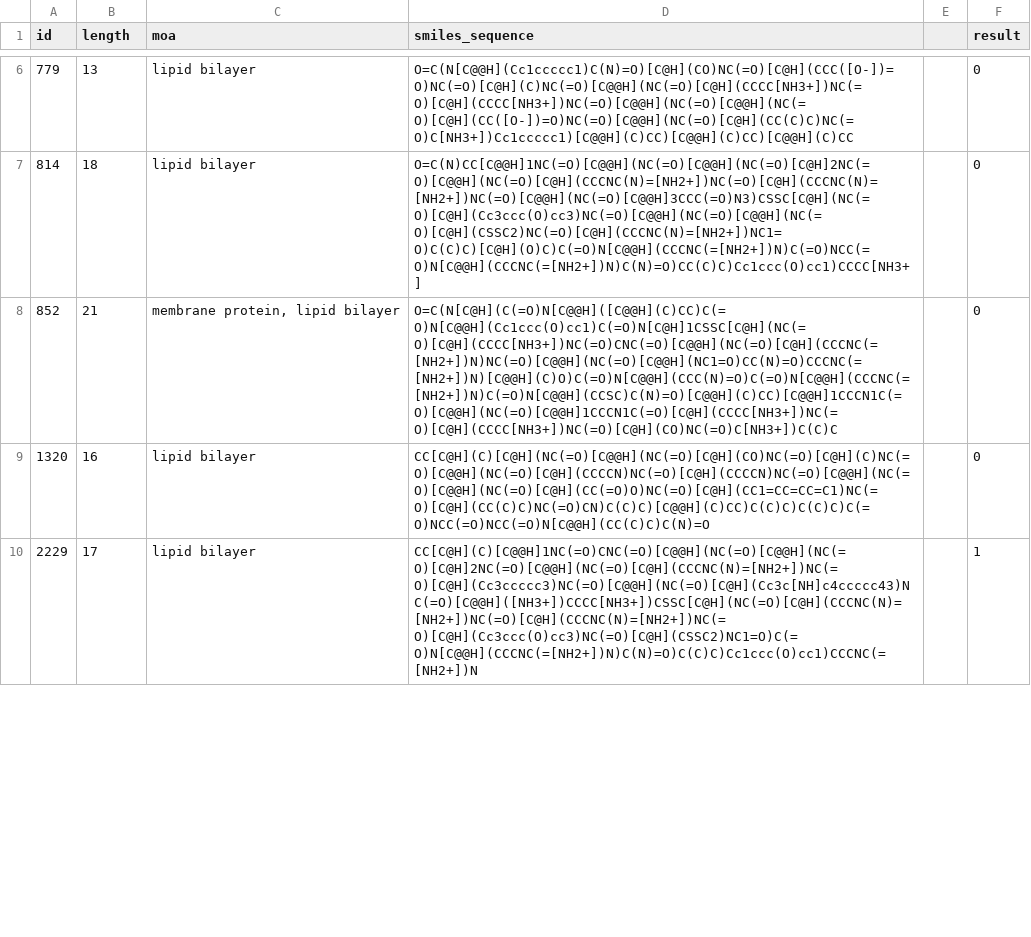
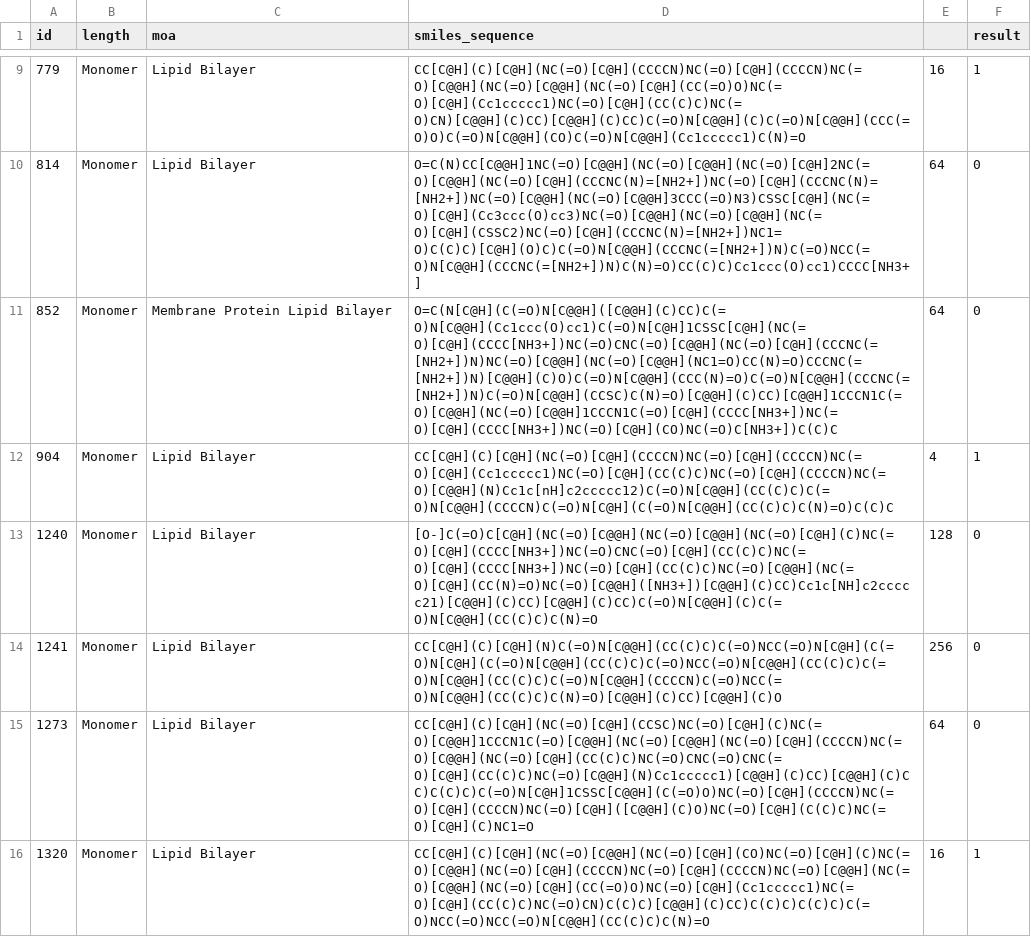
Before and after one commit to Jjpn1/KrushKP, a CSV file: sample_data_krush_KP.csv, drawn as a sheet; only a part is shown, gaps mark what is left out; the diff covers the shown part only.

Commit message:
Update sample_data_krush_KP.csv

```diff
--- a/sample_data_krush_KP.csv
+++ b/sample_data_krush_KP.csv
@@ -6,5 +9,8 @@ id,length,moa,smiles_sequence,,result
-779,13,lipid bilayer,O=C(N[C@@H](Cc1ccccc1)C(N)=O)[C@H](CO)NC(=O)[C@H](CCC([O-])=O)NC(=O)[C@H](C)NC(=O)[C@@H](NC(=O)[C@H](CCCC[NH3+])NC(=O)[C@H](CCCC[NH3+])NC(=O)[C@@H](NC(=O)[C@@H](NC(=O)[C@H](CC([O-])=O)NC(=O)[C@@H](NC(=O)[C@H](CC(C)C)NC(=O)C[NH3+])Cc1ccccc1)[C@@H](C)CC)[C@@H](C)CC)[C@@H](C)CC,,0
-814,18,lipid bilayer,O=C(N)CC[C@@H]1NC(=O)[C@@H](NC(=O)[C@@H](NC(=O)[C@H]2NC(=O)[C@@H](NC(=O)[C@H](CCCNC(N)=[NH2+])NC(=O)[C@H](CCCNC(N)=[NH2+])NC(=O)[C@@H](NC(=O)[C@@H]3CCC(=O)N3)CSSC[C@H](NC(=O)[C@H](Cc3ccc(O)cc3)NC(=O)[C@@H](NC(=O)[C@@H](NC(=O)[C@H](CSSC2)NC(=O)[C@H](CCCNC(N)=[NH2+])NC1=O)C(C)C)[C@H](O)C)C(=O)N[C@@H](CCCNC(=[NH2+])N)C(=O)NCC(=O)N[C@@H](CCCNC(=[NH2+])N)C(N)=O)CC(C)C)Cc1ccc(O)cc1)CCCC[NH3+],,0
-852,21,"membrane protein, lipid bilayer",O=C(N[C@H](C(=O)N[C@@H]([C@@H](C)CC)C(=O)N[C@@H](Cc1ccc(O)cc1)C(=O)N[C@H]1CSSC[C@H](NC(=O)[C@H](CCCC[NH3+])NC(=O)CNC(=O)[C@@H](NC(=O)[C@H](CCCNC(=[NH2+])N)NC(=O)[C@@H](NC(=O)[C@@H](NC1=O)CC(N)=O)CCCNC(=[NH2+])N)[C@@H](C)O)C(=O)N[C@@H](CCC(N)=O)C(=O)N[C@@H](CCCNC(=[NH2+])N)C(=O)N[C@@H](CCSC)C(N)=O)[C@@H](C)CC)[C@@H]1CCCN1C(=O)[C@@H](NC(=O)[C@@H]1CCCN1C(=O)[C@H](CCCC[NH3+])NC(=O)[C@H](CCCC[NH3+])NC(=O)[C@H](CO)NC(=O)C[NH3+])C(C)C,,0
-1320,16,lipid bilayer,CC[C@H](C)[C@H](NC(=O)[C@@H](NC(=O)[C@H](CO)NC(=O)[C@H](C)NC(=O)[C@@H](NC(=O)[C@H](CCCCN)NC(=O)[C@H](CCCCN)NC(=O)[C@@H](NC(=O)[C@@H](NC(=O)[C@H](CC(=O)O)NC(=O)[C@H](CC1=CC=CC=C1)NC(=O)[C@H](CC(C)C)NC(=O)CN)C(C)C)[C@@H](C)CC)C(C)C)C(C)C)C(=O)NCC(=O)NCC(=O)N[C@@H](CC(C)C)C(N)=O,,0
-2229,17,lipid bilayer,CC[C@H](C)[C@@H]1NC(=O)CNC(=O)[C@@H](NC(=O)[C@@H](NC(=O)[C@H]2NC(=O)[C@@H](NC(=O)[C@H](CCCNC(N)=[NH2+])NC(=O)[C@H](Cc3ccccc3)NC(=O)[C@@H](NC(=O)[C@H](Cc3c[NH]c4ccccc43)NC(=O)[C@@H]([NH3+])CCCC[NH3+])CSSC[C@H](NC(=O)[C@H](CCCNC(N)=[NH2+])NC(=O)[C@H](CCCNC(N)=[NH2+])NC(=O)[C@H](Cc3ccc(O)cc3)NC(=O)[C@H](CSSC2)NC1=O)C(=O)N[C@@H](CCCNC(=[NH2+])N)C(N)=O)C(C)C)Cc1ccc(O)cc1)CCCNC(=[NH2+])N,,1
+779,Monomer,Lipid Bilayer,CC[C@H](C)[C@H](NC(=O)[C@H](CCCCN)NC(=O)[C@H](CCCCN)NC(=O)[C@@H](NC(=O)[C@@H](NC(=O)[C@H](CC(=O)O)NC(=O)[C@H](Cc1ccccc1)NC(=O)[C@H](CC(C)C)NC(=O)CN)[C@@H](C)CC)[C@@H](C)CC)C(=O)N[C@@H](C)C(=O)N[C@@H](CCC(=O)O)C(=O)N[C@@H](CO)C(=O)N[C@@H](Cc1ccccc1)C(N)=O,16,1,,
+814,Monomer,Lipid Bilayer,O=C(N)CC[C@@H]1NC(=O)[C@@H](NC(=O)[C@@H](NC(=O)[C@H]2NC(=O)[C@@H](NC(=O)[C@H](CCCNC(N)=[NH2+])NC(=O)[C@H](CCCNC(N)=[NH2+])NC(=O)[C@@H](NC(=O)[C@@H]3CCC(=O)N3)CSSC[C@H](NC(=O)[C@H](Cc3ccc(O)cc3)NC(=O)[C@@H](NC(=O)[C@@H](NC(=O)[C@H](CSSC2)NC(=O)[C@H](CCCNC(N)=[NH2+])NC1=O)C(C)C)[C@H](O)C)C(=O)N[C@@H](CCCNC(=[NH2+])N)C(=O)NCC(=O)N[C@@H](CCCNC(=[NH2+])N)C(N)=O)CC(C)C)Cc1ccc(O)cc1)CCCC[NH3+],64,0,,
+852,Monomer,Membrane Protein    Lipid Bilayer,O=C(N[C@H](C(=O)N[C@@H]([C@@H](C)CC)C(=O)N[C@@H](Cc1ccc(O)cc1)C(=O)N[C@H]1CSSC[C@H](NC(=O)[C@H](CCCC[NH3+])NC(=O)CNC(=O)[C@@H](NC(=O)[C@H](CCCNC(=[NH2+])N)NC(=O)[C@@H](NC(=O)[C@@H](NC1=O)CC(N)=O)CCCNC(=[NH2+])N)[C@@H](C)O)C(=O)N[C@@H](CCC(N)=O)C(=O)N[C@@H](CCCNC(=[NH2+])N)C(=O)N[C@@H](CCSC)C(N)=O)[C@@H](C)CC)[C@@H]1CCCN1C(=O)[C@@H](NC(=O)[C@@H]1CCCN1C(=O)[C@H](CCCC[NH3+])NC(=O)[C@H](CCCC[NH3+])NC(=O)[C@H](CO)NC(=O)C[NH3+])C(C)C,64,0,,
+904,Monomer,Lipid Bilayer,CC[C@H](C)[C@H](NC(=O)[C@H](CCCCN)NC(=O)[C@H](CCCCN)NC(=O)[C@H](Cc1ccccc1)NC(=O)[C@H](CC(C)C)NC(=O)[C@H](CCCCN)NC(=O)[C@@H](N)Cc1c[nH]c2ccccc12)C(=O)N[C@@H](CC(C)C)C(=O)N[C@@H](CCCCN)C(=O)N[C@H](C(=O)N[C@@H](CC(C)C)C(N)=O)C(C)C,4,1,,
+1240,Monomer,Lipid Bilayer,[O-]C(=O)C[C@H](NC(=O)[C@@H](NC(=O)[C@@H](NC(=O)[C@H](C)NC(=O)[C@H](CCCC[NH3+])NC(=O)CNC(=O)[C@H](CC(C)C)NC(=O)[C@H](CCCC[NH3+])NC(=O)[C@H](CC(C)C)NC(=O)[C@@H](NC(=O)[C@H](CC(N)=O)NC(=O)[C@@H]([NH3+])[C@@H](C)CC)Cc1c[NH]c2ccccc21)[C@@H](C)CC)[C@@H](C)CC)C(=O)N[C@@H](C)C(=O)N[C@@H](CC(C)C)C(N)=O,128,0,,
+1241,Monomer,Lipid Bilayer,CC[C@H](C)[C@H](N)C(=O)N[C@@H](CC(C)C)C(=O)NCC(=O)N[C@H](C(=O)N[C@H](C(=O)N[C@@H](CC(C)C)C(=O)NCC(=O)N[C@@H](CC(C)C)C(=O)N[C@@H](CC(C)C)C(=O)N[C@@H](CCCCN)C(=O)NCC(=O)N[C@@H](CC(C)C)C(N)=O)[C@@H](C)CC)[C@@H](C)O,256,0,,
+1273,Monomer,Lipid Bilayer,CC[C@H](C)[C@H](NC(=O)[C@H](CCSC)NC(=O)[C@H](C)NC(=O)[C@@H]1CCCN1C(=O)[C@@H](NC(=O)[C@@H](NC(=O)[C@H](CCCCN)NC(=O)[C@@H](NC(=O)[C@H](CC(C)C)NC(=O)CNC(=O)CNC(=O)[C@H](CC(C)C)NC(=O)[C@@H](N)Cc1ccccc1)[C@@H](C)CC)[C@@H](C)CC)C(C)C)C(=O)N[C@H]1CSSC[C@@H](C(=O)O)NC(=O)[C@H](CCCCN)NC(=O)[C@H](CCCCN)NC(=O)[C@H]([C@@H](C)O)NC(=O)[C@H](C(C)C)NC(=O)[C@H](C)NC1=O,64,0,,
+1320,Monomer,Lipid Bilayer,CC[C@H](C)[C@H](NC(=O)[C@@H](NC(=O)[C@H](CO)NC(=O)[C@H](C)NC(=O)[C@@H](NC(=O)[C@H](CCCCN)NC(=O)[C@H](CCCCN)NC(=O)[C@@H](NC(=O)[C@@H](NC(=O)[C@H](CC(=O)O)NC(=O)[C@H](Cc1ccccc1)NC(=O)[C@H](CC(C)C)NC(=O)CN)C(C)C)[C@@H](C)CC)C(C)C)C(C)C)C(=O)NCC(=O)NCC(=O)N[C@@H](CC(C)C)C(N)=O,16,1,,
```
Also changed, not shown: 5 added rows, 3 removed rows and 10 edited cells elsewhere in this file.
